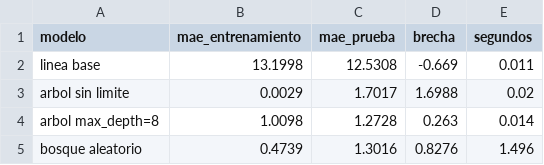
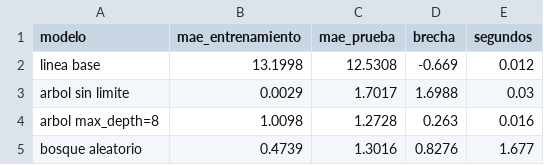
Before and after one commit to Gabriel-Avalos28/data-science-end-to-end, a CSV file: laboratorios/semana-10-sesion-01/starter/resultados_ejercicio1.csv, drawn as a sheet.

Commit message:
Semanas 10 y 11: notebooks, proyecto y respuestas

```diff
--- a/laboratorios/semana-10-sesion-01/starter/resultados_ejercicio1.csv
+++ b/laboratorios/semana-10-sesion-01/starter/resultados_ejercicio1.csv
@@ -1,5 +1,5 @@
 modelo,mae_entrenamiento,mae_prueba,brecha,segundos
-linea base,13.1998,12.5308,-0.669,0.011
-arbol sin limite,0.0029,1.7017,1.6988,0.02
-arbol max_depth=8,1.0098,1.2728,0.263,0.014
-bosque aleatorio,0.4739,1.3016,0.8276,1.496
+linea base,13.1998,12.5308,-0.669,0.012
+arbol sin limite,0.0029,1.7017,1.6988,0.03
+arbol max_depth=8,1.0098,1.2728,0.263,0.016
+bosque aleatorio,0.4739,1.3016,0.8276,1.677
```
Also changed, not shown: laboratorios/semana-10-sesion-01/starter/resultados_ejercicio2.csv, 17 other files.
